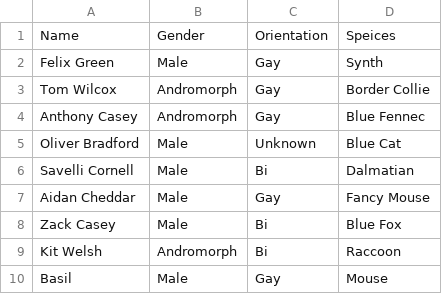
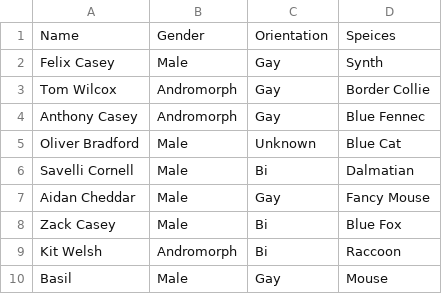
Before and after one commit to tonytins/cu, a CSV file: notes/characters.csv, drawn as a sheet.

```diff
--- a/notes/characters.csv
+++ b/notes/characters.csv
@@ -1,3 +1,3 @@
 Name,Gender,Orientation,Speices
-Felix Green,Male,Gay,Synth
+Felix Casey,Male,Gay,Synth
 Tom Wilcox,Andromorph,Gay,Border Collie
```
Also changed, not shown: 2 other files.
